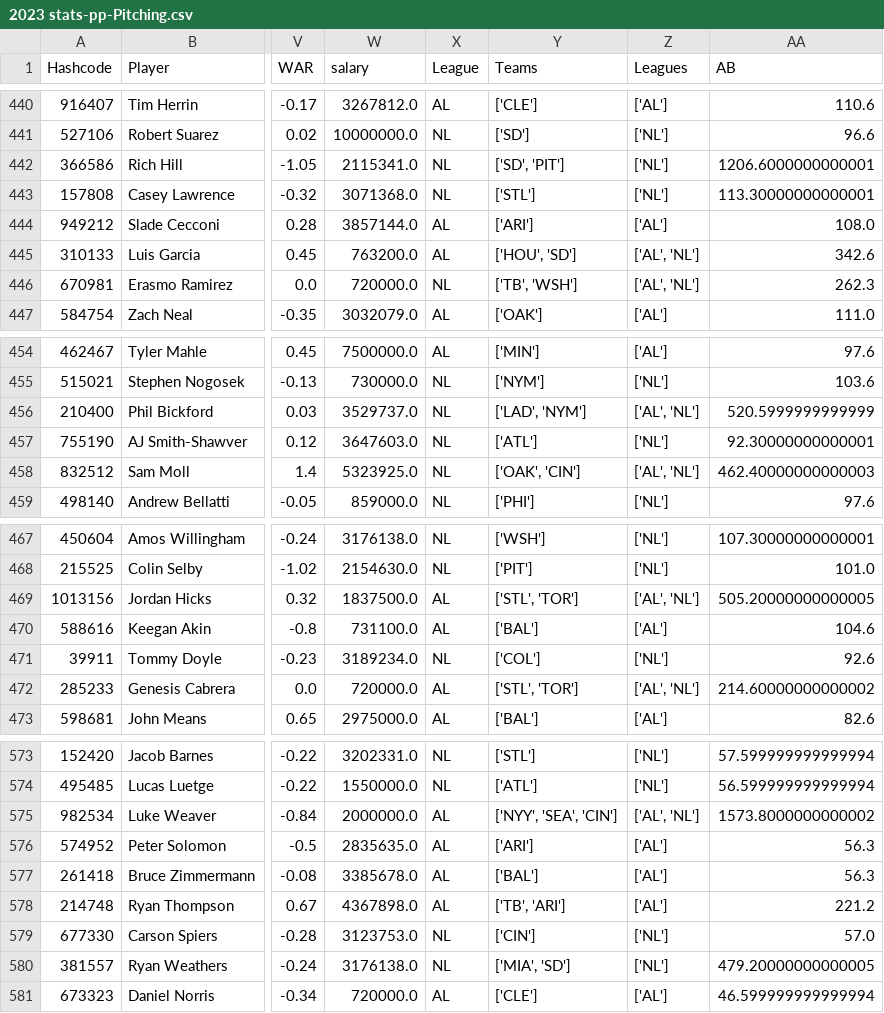
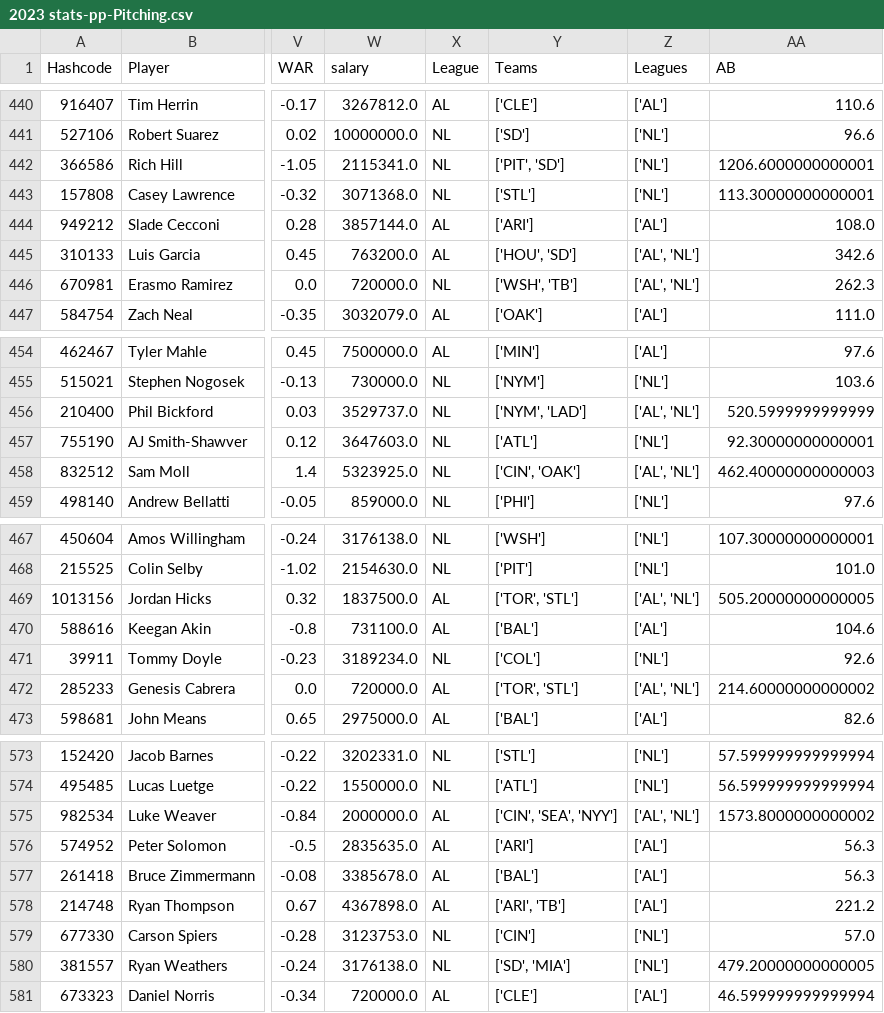
Before and after one commit to JimMaastricht5/baseballsim, a CSV file: 2023 stats-pp-Pitching.csv, drawn as a sheet; only a part is shown, gaps mark what is left out; the diff covers the shown part only; the diff names each change by its address in the sheet, - before the commit and + after, or states it on an @@ line.

```diff
--- a/2023 stats-pp-Pitching.csv
+++ b/2023 stats-pp-Pitching.csv
-Y442 (Teams): ['SD', 'PIT']
+Y442 (Teams): ['PIT', 'SD']
-Y446 (Teams): ['TB', 'WSH']
+Y446 (Teams): ['WSH', 'TB']
-Y456 (Teams): ['LAD', 'NYM']
+Y456 (Teams): ['NYM', 'LAD']
-Y458 (Teams): ['OAK', 'CIN']
+Y458 (Teams): ['CIN', 'OAK']
-Y469 (Teams): ['STL', 'TOR']
+Y469 (Teams): ['TOR', 'STL']
-Y472 (Teams): ['STL', 'TOR']
+Y472 (Teams): ['TOR', 'STL']
-Y575 (Teams): ['NYY', 'SEA', 'CIN']
+Y575 (Teams): ['CIN', 'SEA', 'NYY']
-Y578 (Teams): ['TB', 'ARI']
+Y578 (Teams): ['ARI', 'TB']
-Y580 (Teams): ['MIA', 'SD']
+Y580 (Teams): ['SD', 'MIA']
```
Also changed, not shown: 43 edited cells elsewhere in this file, 2023 stats-pp-Batting.csv, 2024 New-Season-stats-pp-Batting.csv, 4 other files.
